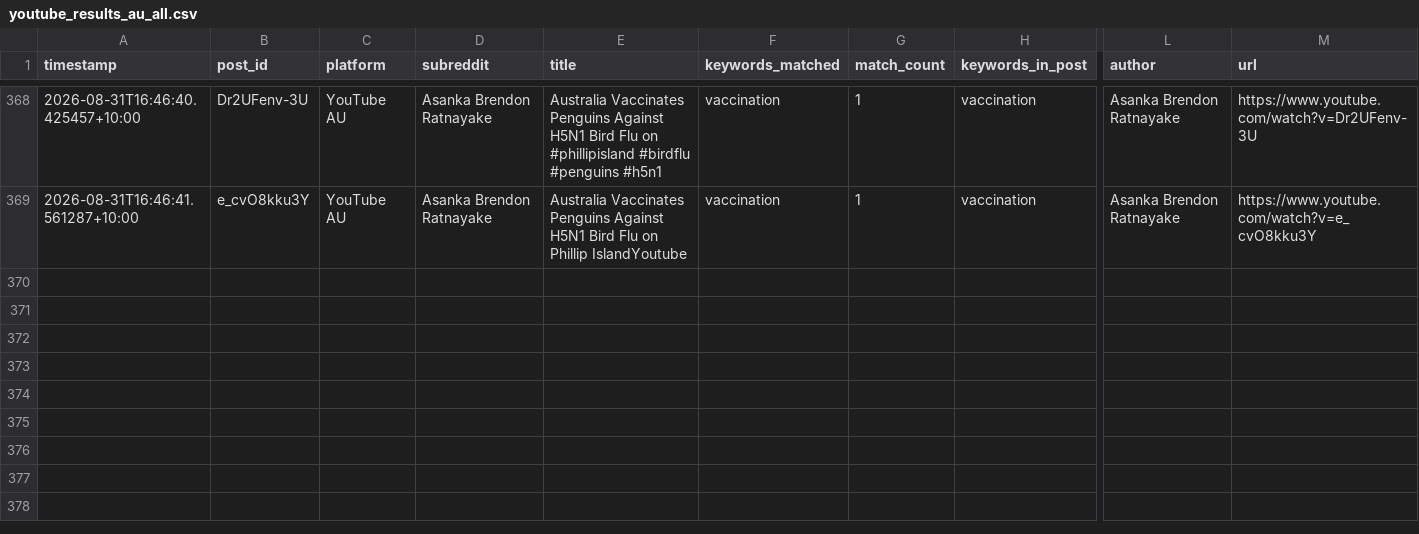
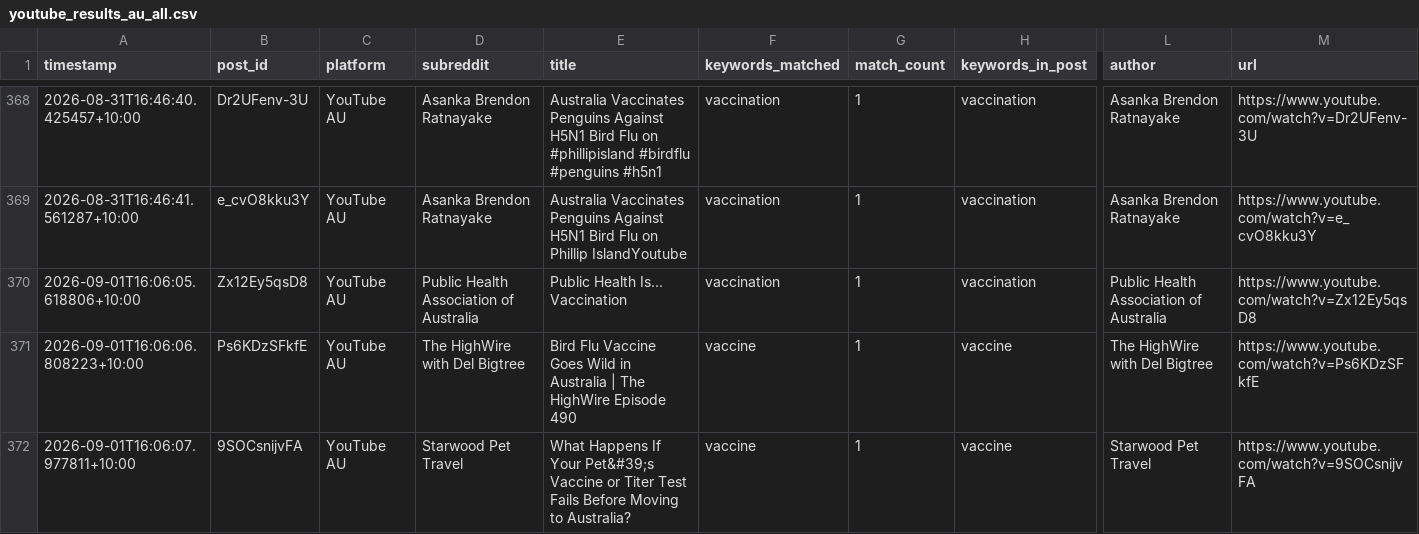
Before and after one commit to EP04/disinformation-tracker, a CSV file: youtube_results_au_all.csv, drawn as a sheet; only a part is shown, gaps mark what is left out; rows hold the shown columns only; the diff names each change by its address in the sheet, - before the commit and + after, or states it on an @@ line.

```diff
--- a/youtube_results_au_all.csv
+++ b/youtube_results_au_all.csv
+row 370: 2026-09-01T16:06:05.618806+10:00 | Zx12Ey5qsD8 | YouTube AU | Public Health Association of Australia | Public Health Is... Vaccination | vaccination | 1 | vaccination | Public Health Association of Australia | https://www.youtube.com/watch?v=Zx12Ey5qsD8
+row 371: 2026-09-01T16:06:06.808223+10:00 | Ps6KDzSFkfE | YouTube AU | The HighWire with Del Bigtree | Bird Flu Vaccine Goes Wild in Australia | The HighWire Episode 490 | vaccine | 1 | vaccine | The HighWire with Del Bigtree | https://www.youtube.com/watch?v=Ps6KDzSFkfE
+row 372: 2026-09-01T16:06:07.977811+10:00 | 9SOCsnijvFA | YouTube AU | Starwood Pet Travel | What Happens If Your Pet&#39;s Vaccine or Titer Test Fails Before Moving to Australia? | vaccine | 1 | vaccine | Starwood Pet Travel | https://www.youtube.com/watch?v=9SOCsnijvFA
```
Also changed, not shown: 3 other files.
